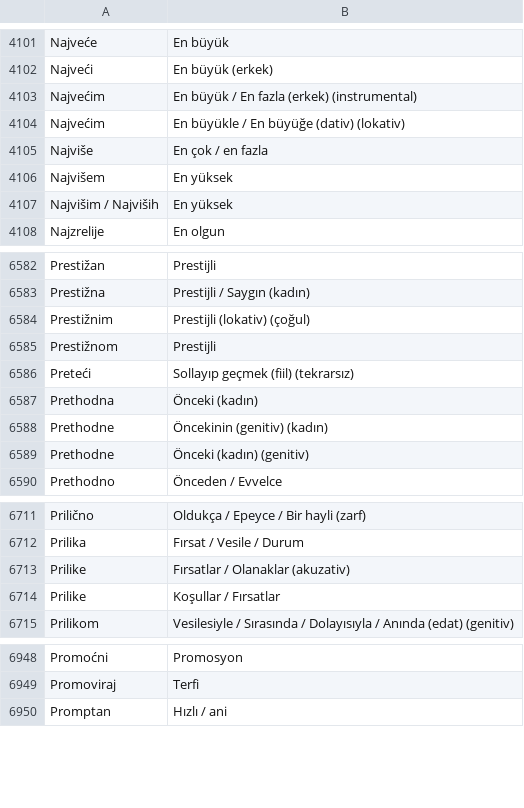
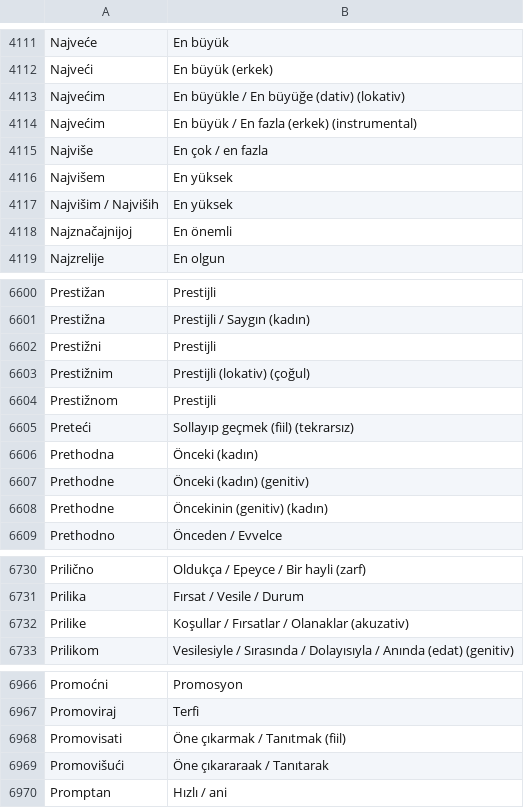
Before and after one commit to VedatBiner/flutter-codes, a CSV file: sozluk_ser_tr_sql_app/assets/database/ser_tr_dict.csv, drawn as a sheet; only a part is shown, gaps mark what is left out; the diff covers the shown part only.

```diff
--- a/sozluk_ser_tr_sql_app/assets/database/ser_tr_dict.csv
+++ b/sozluk_ser_tr_sql_app/assets/database/ser_tr_dict.csv
@@ -4102,4 +4112,4 @@ Najveće,En büyük
 Najveći,En büyük (erkek)
-Najvećim,En büyük / En fazla (erkek) (instrumental)
 Najvećim,En büyükle / En büyüğe (dativ) (lokativ)
+Najvećim,En büyük / En fazla (erkek) (instrumental)
 Najviše,En çok / en fazla
@@ -4107,2 +4117,3 @@ Najvišem,En yüksek
 Najvišim / Najviših,En yüksek
+Najznačajnijoj,En önemli
 Najzrelije,En olgun
@@ -6583,2 +6601,3 @@ Prestižan,Prestijli
 Prestižna,Prestijli / Saygın (kadın)
+Prestižni,Prestijli
 Prestižnim,Prestijli (lokativ) (çoğul)
@@ -6587,4 +6606,4 @@ Preteći,Sollayıp geçmek (fiil) (tekrarsız)
 Prethodna,Önceki (kadın)
-Prethodne,Öncekinin (genitiv) (kadın)
 Prethodne,Önceki (kadın) (genitiv)
+Prethodne,Öncekinin (genitiv) (kadın)
 Prethodno,Önceden / Evvelce
@@ -6712,4 +6731,3 @@ Prilično,Oldukça / Epeyce / Bir hayli (zarf)
 Prilika,Fırsat / Vesile / Durum
-Prilike,Fırsatlar / Olanaklar (akuzativ)
-Prilike,Koşullar / Fırsatlar
+Prilike,Koşullar / Fırsatlar / Olanaklar (akuzativ)
 Prilikom,Vesilesiyle / Sırasında / Dolayısıyla / Anında (edat) (genitiv)
@@ -6949,2 +6967,4 @@ Promoćni,Promosyon
 Promoviraj,Terfi
+Promovisati,Öne çıkarmak / Tanıtmak (fiil)
+Promovišući,Öne çıkararaak / Tanıtarak
 Promptan,Hızlı / ani
```
Also changed, not shown: 25 added rows, 2 removed rows, 42 moved rows and 8 edited cells elsewhere in this file, 5 other files.
